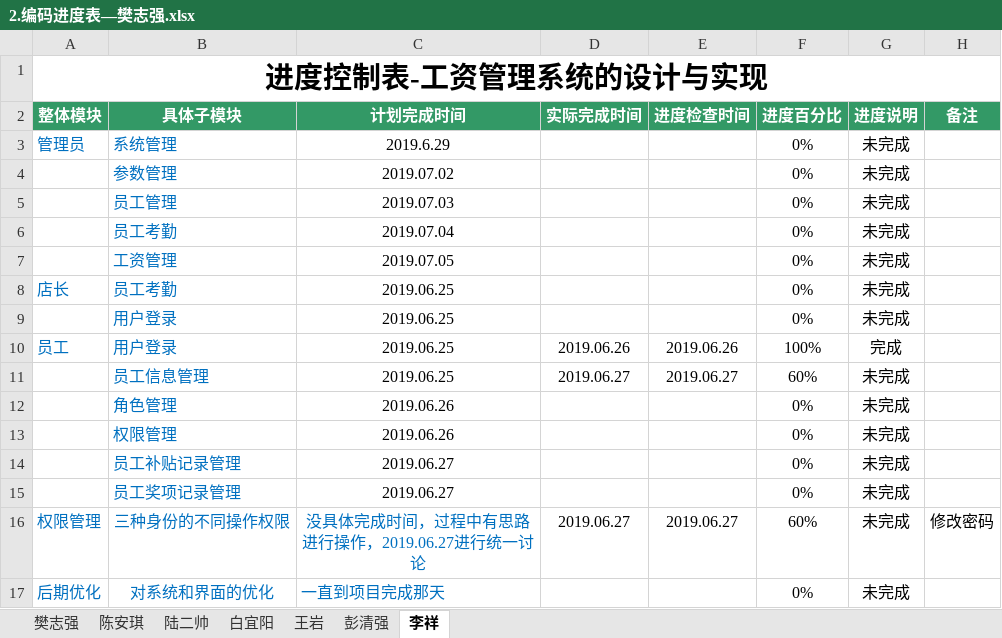
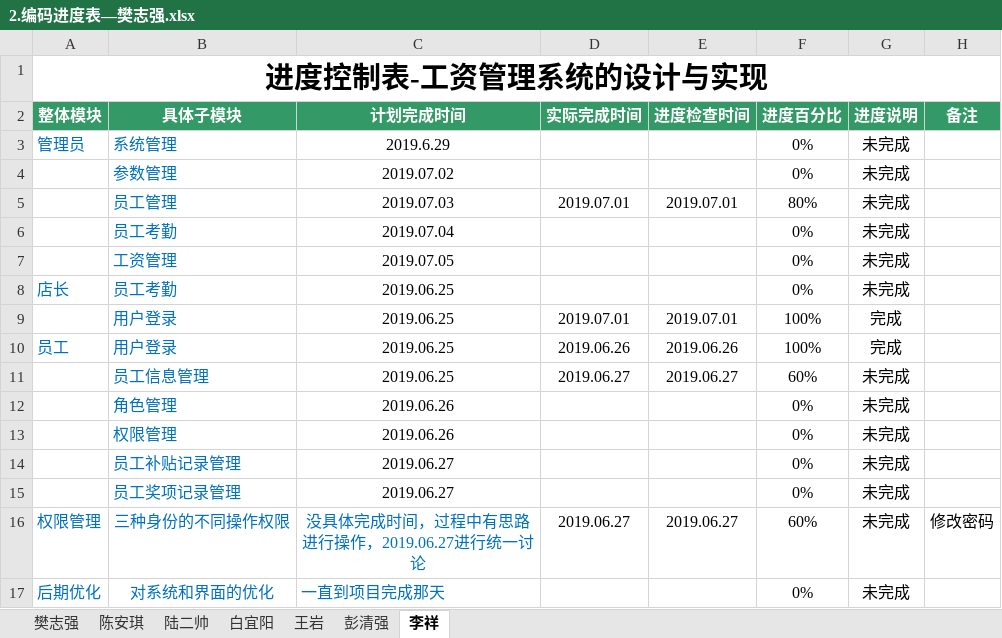
Before and after one commit to hgkj-rj/hgkj_01, an Excel workbook: 樊志强/2.编码进度表—樊志强.xlsx, sheet 李祥, drawn as a sheet; values as stored, in another font and other column widths than the file's, no borders; removed rows and columns are numbered as before the commit, all else as after; the diff names each change by its address in the sheet, - before the commit and + after, or states it on an @@ line.

```diff
--- a/樊志强/2.编码进度表—樊志强.xlsx (sheet 李祥)
+++ b/樊志强/2.编码进度表—樊志强.xlsx (sheet 李祥)
-D5 (实际完成时间): (empty)
+D5 (实际完成时间): 2019.07.01
-E5 (进度检查时间): (empty)
+E5 (进度检查时间): 2019.07.01
-F5 (进度百分比): 0%
+F5 (进度百分比): 80%
-row 9:  | 用户登录 | 2019.06.25 |  |  | 0% | 未完成
+row 9:  | 用户登录 | 2019.06.25 | 2019.07.01 | 2019.07.01 | 100% | 完成
```
Also changed, not shown: sheet 彭清强, sheet 王岩, sheet 樊志强, sheet 白宜阳.
